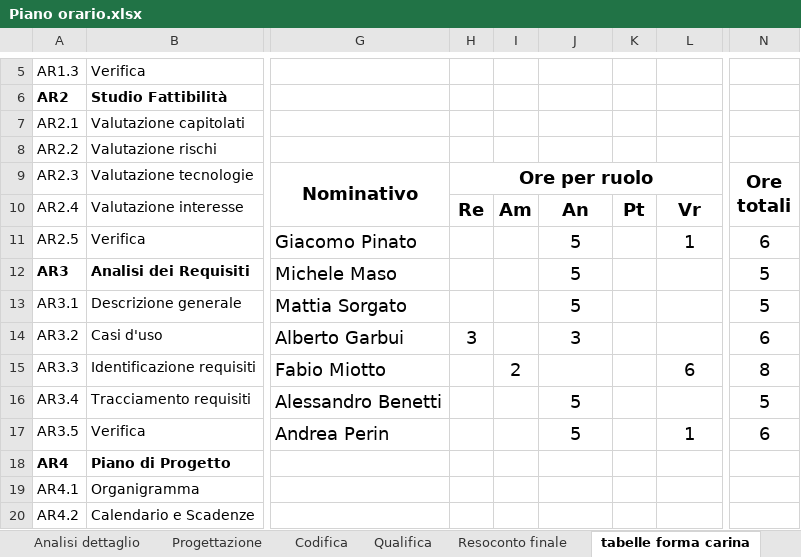
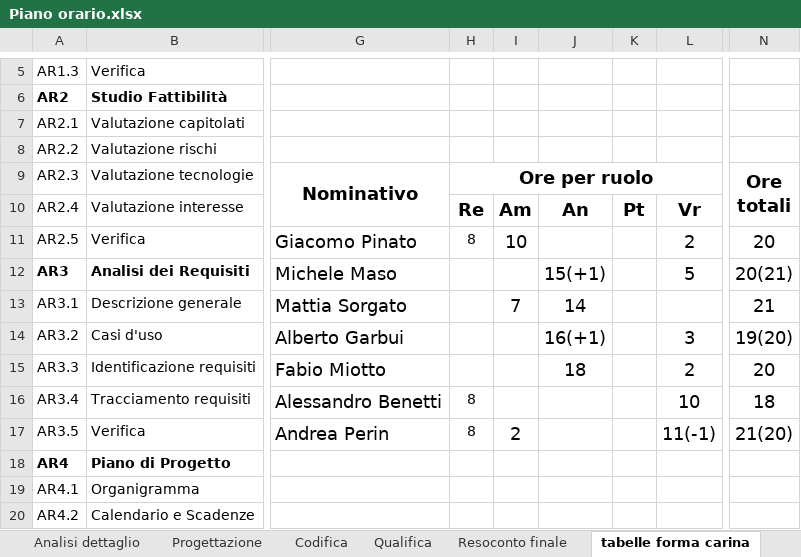
Before and after one commit to gPinato/ApertureProject, an Excel workbook: SWE/Documentazione/Gantt e Finanze/Piano orario.xlsx, sheet tabelle forma carina, drawn as a sheet; only a part is shown, gaps mark what is left out; values as stored, in another font and other column widths than the file's, no borders; the diff names each change by its address in the sheet, - before the commit and + after, or states it on an @@ line.

Commit message:
niente di che

```diff
--- a/SWE/Documentazione/Gantt e Finanze/Piano orario.xlsx (sheet tabelle forma carina)
+++ b/SWE/Documentazione/Gantt e Finanze/Piano orario.xlsx (sheet tabelle forma carina)
-H11: (empty)
+H11: 8
-I11: (empty)
+I11: 10
-J11: 5
+J11: (empty)
-L11: 1
+L11: 2
-N11: 6
+N11: 20
-J12: 5
+J12: 15(+1)
-L12: (empty)
+L12: 5
-N12: 5
+N12: 20(21)
-I13: (empty)
+I13: 7
-J13: 5
+J13: 14
-N13: 5
+N13: 21
-H14: 3
+H14: (empty)
-J14: 3
+J14: 16(+1)
-L14: (empty)
+L14: 3
-N14: 6
+N14: 19(20)
-I15: 2
+I15: (empty)
-J15: (empty)
+J15: 18
-L15: 6
+L15: 2
-N15: 8
+N15: 20
-H16:H17: (empty)
+H16:H17: 8
-J16:J17: 5
+J16:J17: (empty)
-L16: (empty)
+L16: 10
-N16: 5
+N16: 18
-I17: (empty)
+I17: 2
-L17: 1
+L17: 11(-1)
-N17: 6
+N17: 21(20)
```
Also changed, not shown: charts or pictures.
